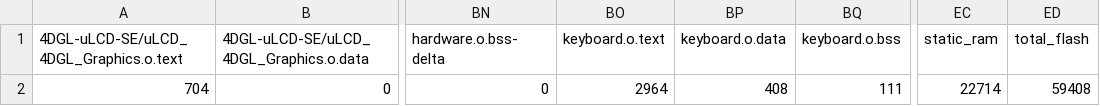
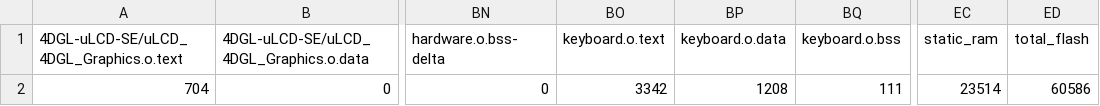
Before and after one commit to amoghkash/Project-Wordle, a CSV file: BUILD/LPC1768/ARMC6/P2-2_map.csv, drawn as a sheet; only a part is shown, gaps mark what is left out; the diff names each change by its address in the sheet, - before the commit and + after, or states it on an @@ line.

```diff
--- a/BUILD/LPC1768/ARMC6/P2-2_map.csv
+++ b/BUILD/LPC1768/ARMC6/P2-2_map.csv
-BO2 (keyboard.o.text): 2964
+BO2 (keyboard.o.text): 3342
-BP2 (keyboard.o.data): 408
+BP2 (keyboard.o.data): 1208
-EC2 (static_ram): 22714
+EC2 (static_ram): 23514
-ED2 (total_flash): 59408
+ED2 (total_flash): 60586
```
Also changed, not shown: 9 other files.
